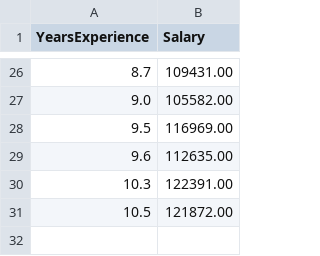
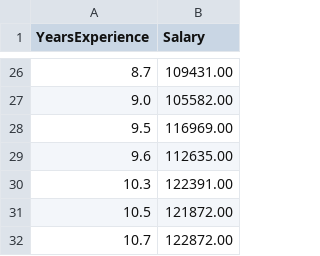
Before and after one commit to cppshu/actionscicd, a CSV file: training_data.csv, drawn as a sheet; only a part is shown, gaps mark what is left out.

```diff
--- a/training_data.csv
+++ b/training_data.csv
@@ -31 +31,2 @@ YearsExperience,Salary
 10.5,121872.00
+10.7,122872.00
```
